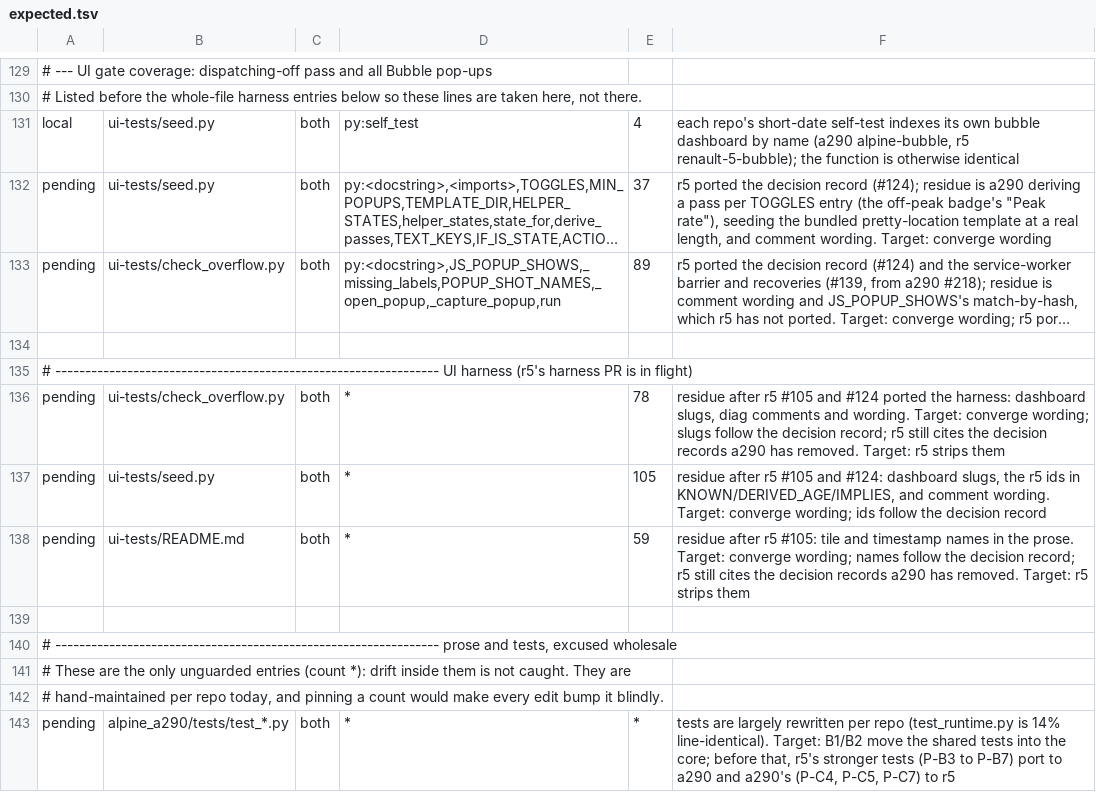
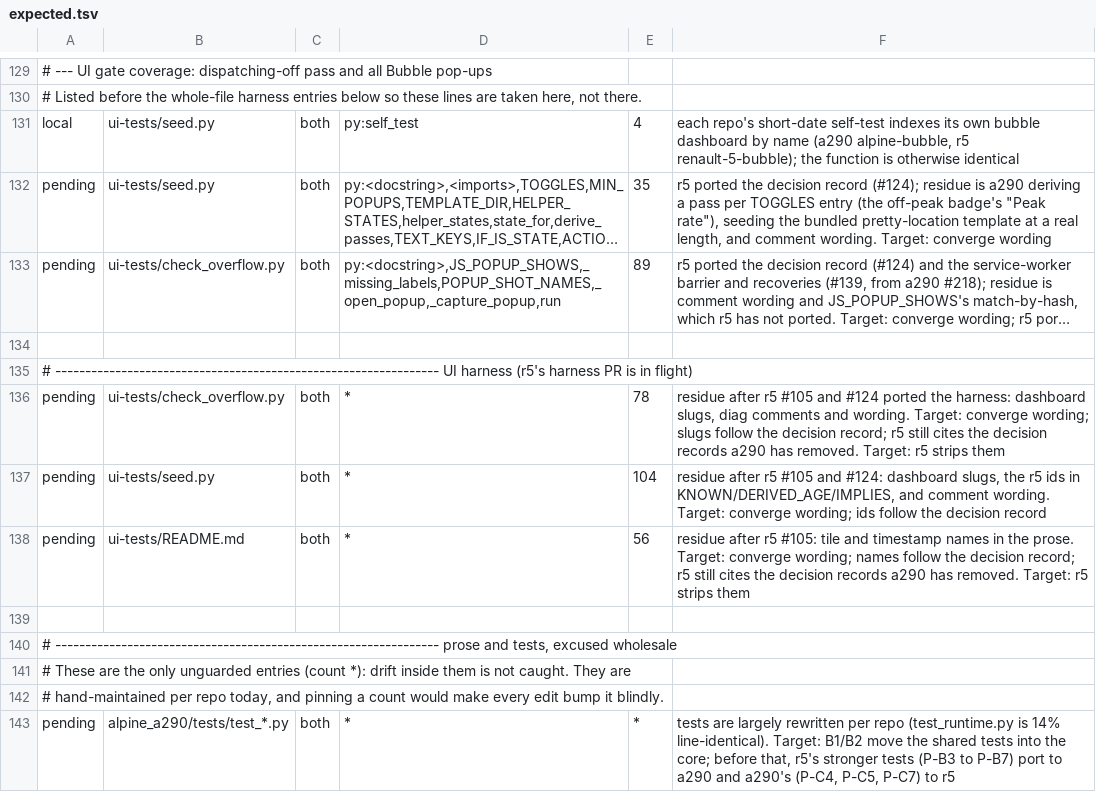
Before and after one commit to MatthewHobbs/a290-ha-addon, a TSV file: scripts/parity/expected.tsv, drawn as a sheet; only a part is shown, gaps mark what is left out; long unchanged cells end in …; the diff covers the shown part only; the diff names each change by its address in the sheet, - before the commit and + after, or states it on an @@ line.

```diff
--- a/scripts/parity/expected.tsv
+++ b/scripts/parity/expected.tsv
-E132: 37
+E132: 35
-E137: 105
+E137: 104
-E138: 59
+E138: 56
```
Also changed, not shown: 5 added rows, 21 removed rows and 8 edited cells elsewhere in this file, 1 other file.
